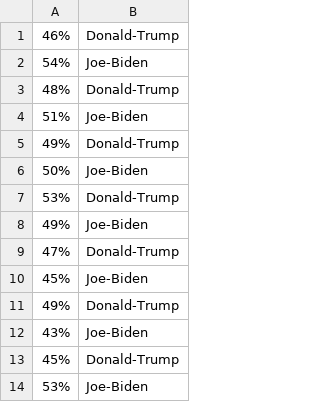
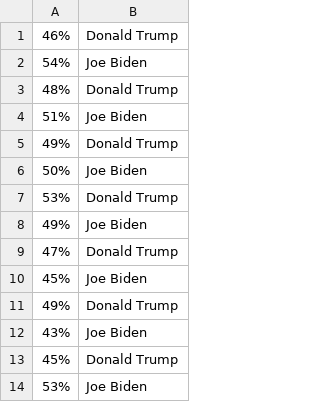
Before and after one commit to aaaaasd123123/SPIFFY, a CSV file: coro.csv, drawn as a sheet.

Commit message:
Update coro.csv

```diff
--- a/coro.csv
+++ b/coro.csv
@@ -1,14 +1,14 @@
-46%,Donald-Trump
-54%,Joe-Biden
-48%,Donald-Trump
-51%,Joe-Biden
-49%,Donald-Trump
-50%,Joe-Biden
-53%,Donald-Trump
-49%,Joe-Biden
-47%,Donald-Trump
-45%,Joe-Biden
-49%,Donald-Trump
-43%,Joe-Biden
-45%,Donald-Trump
-53%,Joe-Biden
+46%,Donald Trump
+54%,Joe Biden
+48%,Donald Trump
+51%,Joe Biden
+49%,Donald Trump
+50%,Joe Biden
+53%,Donald Trump
+49%,Joe Biden
+47%,Donald Trump
+45%,Joe Biden
+49%,Donald Trump
+43%,Joe Biden
+45%,Donald Trump
+53%,Joe Biden
```
